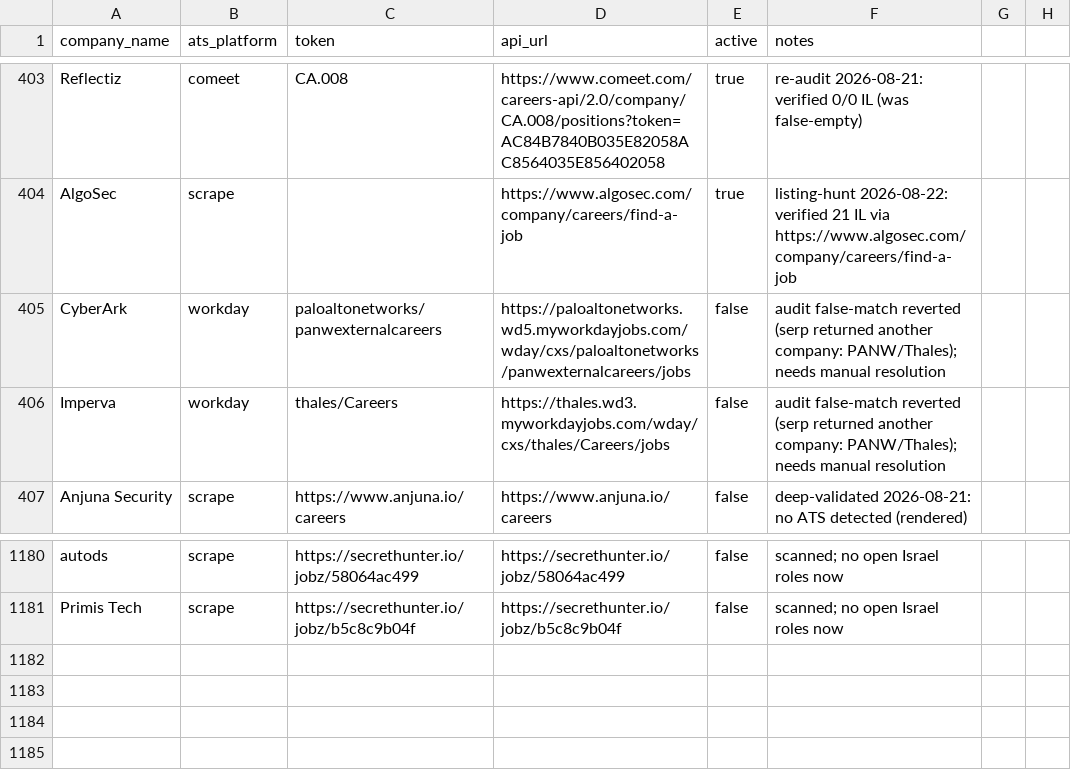
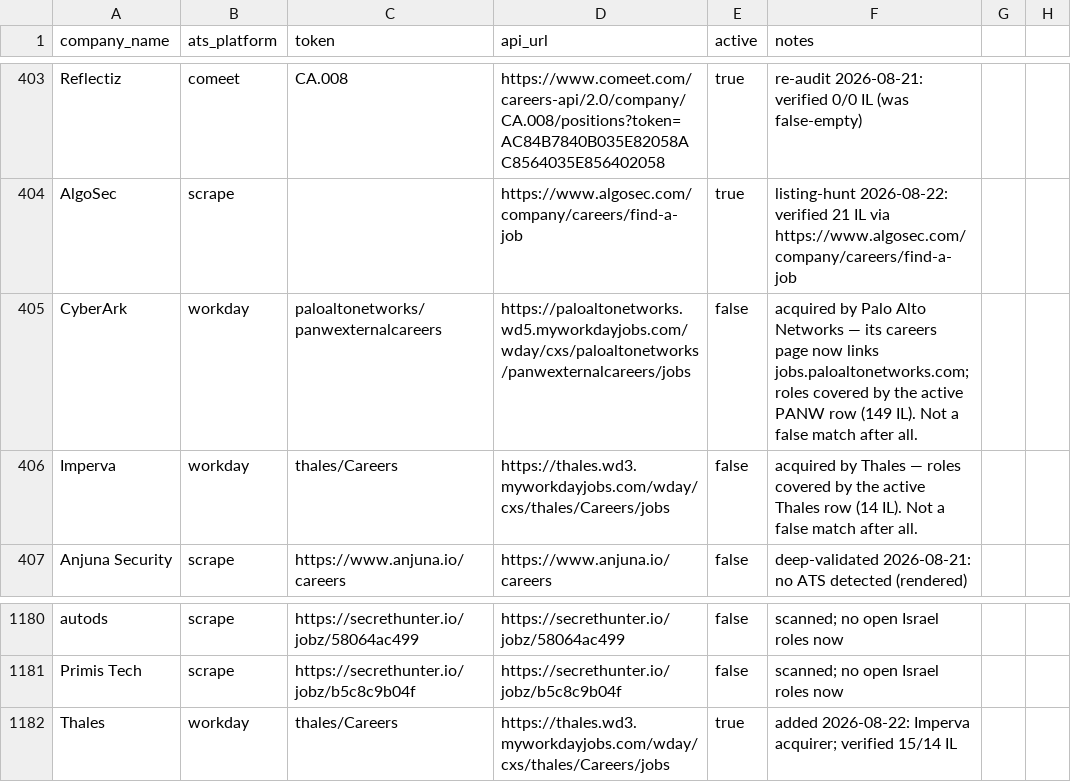
Before and after one commit to AnalystJobsIL/pipeline, a CSV file: companies.csv, drawn as a sheet; only a part is shown, gaps mark what is left out.

Commit message:
CyberArk/Imperva: the 'false matches' were real acquisitions (PANW/Thales); add Thales row (14 IL) and record acquirer coverage

```diff
--- a/companies.csv
+++ b/companies.csv
@@ -404,4 +404,4 @@ Reflectiz,comeet,CA.008,https://www.comeet.com/careers-api/2.0/company/CA.008/po
 AlgoSec,scrape,,https://www.algosec.com/company/careers/find-a-job,true,listing-hunt 2026-08-22: verified 21 IL via https://www.algosec.com/company/careers/find-a-job
-CyberArk,workday,paloaltonetworks/panwexternalcareers,https://paloaltonetworks.wd5.myworkdayjobs.com/wday/cxs/paloaltonetworks/panwexternalcareers/jobs,false,audit false-match reverted (serp returned another company: PANW/Thales); needs manual resolution
-Imperva,workday,thales/Careers,https://thales.wd3.myworkdayjobs.com/wday/cxs/thales/Careers/jobs,false,audit false-match reverted (serp returned another company: PANW/Thales); needs manual resolution
+CyberArk,workday,paloaltonetworks/panwexternalcareers,https://paloaltonetworks.wd5.myworkdayjobs.com/wday/cxs/paloaltonetworks/panwexternalcareers/jobs,false,acquired by Palo Alto Networks — its careers page now links jobs.paloaltonetworks.com; roles covered by the active PANW row (149 IL). Not a false match after all.
+Imperva,workday,thales/Careers,https://thales.wd3.myworkdayjobs.com/wday/cxs/thales/Careers/jobs,false,acquired by Thales — roles covered by the active Thales row (14 IL). Not a false match after all.
 Anjuna Security,scrape,https://www.anjuna.io/careers,https://www.anjuna.io/careers,false,deep-validated 2026-08-21: no ATS detected (rendered)
@@ -1181 +1181,2 @@ autods,scrape,https://secrethunter.io/jobz/58064ac499,https://secrethunter.io/jo
 Primis Tech,scrape,https://secrethunter.io/jobz/b5c8c9b04f,https://secrethunter.io/jobz/b5c8c9b04f,false,scanned; no open Israel roles now
+Thales,workday,thales/Careers,https://thales.wd3.myworkdayjobs.com/wday/cxs/thales/Careers/jobs,true,added 2026-08-22: Imperva acquirer; verified 15/14 IL
```
